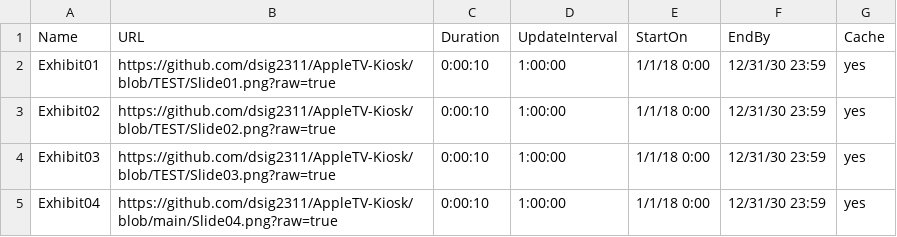
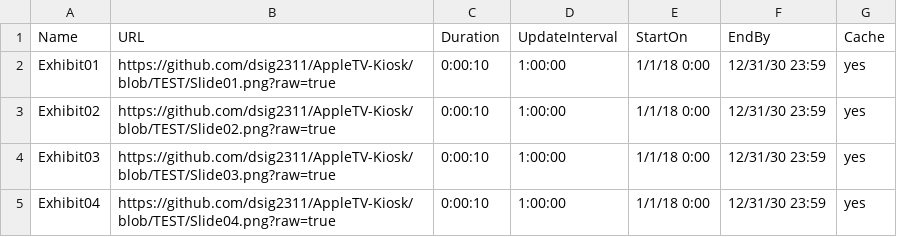
Before and after one commit to dsig2311/AppleTV-Kiosk, a CSV file: test.csv, drawn as a sheet.

Commit message:
Update test.csv

```diff
--- a/test.csv
+++ b/test.csv
@@ -4,2 +4,2 @@ Exhibit02,https://github.com/dsig2311/AppleTV-Kiosk/blob/TEST/Slide02.png?raw=tr
 Exhibit03,https://github.com/dsig2311/AppleTV-Kiosk/blob/TEST/Slide03.png?raw=true,0:00:10,1:00:00,1/1/18 0:00,12/31/30 23:59,yes
-Exhibit04,https://github.com/dsig2311/AppleTV-Kiosk/blob/main/Slide04.png?raw=true,0:00:10,1:00:00,1/1/18 0:00,12/31/30 23:59,yes
+Exhibit04,https://github.com/dsig2311/AppleTV-Kiosk/blob/TEST/Slide04.png?raw=true,0:00:10,1:00:00,1/1/18 0:00,12/31/30 23:59,yes
```
